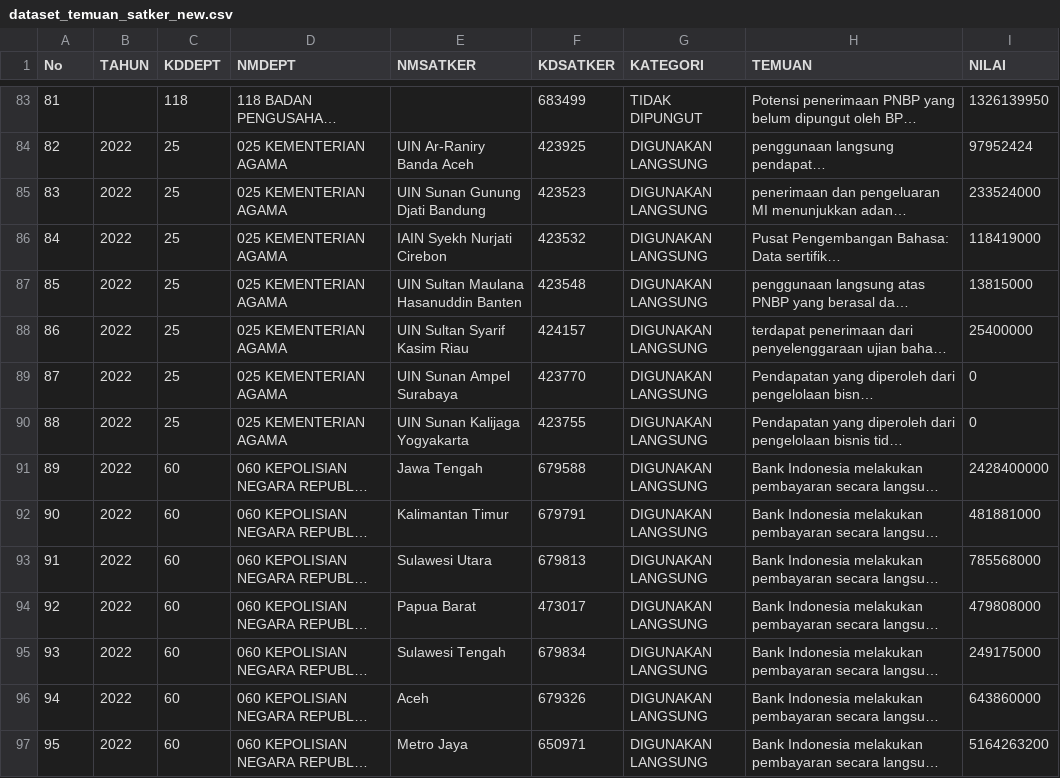
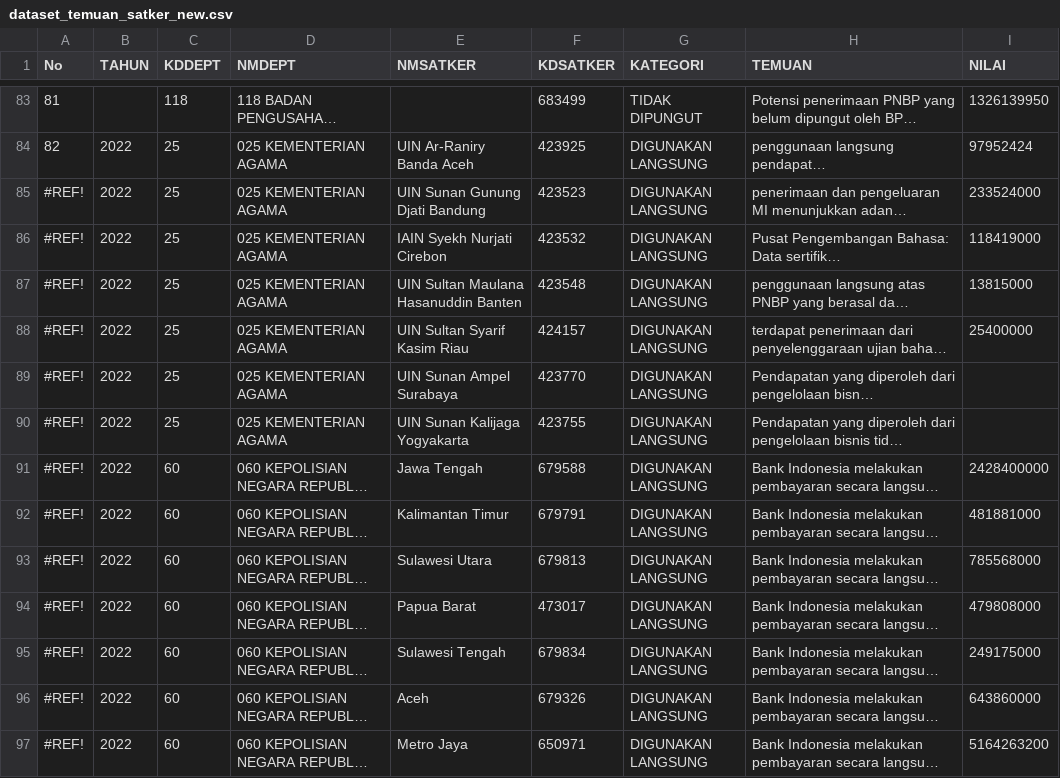
Before and after one commit to abdiloh/pjj_da_2024, a CSV file: dataset_temuan_satker_new.csv, drawn as a sheet; only a part is shown, gaps mark what is left out; long unchanged cells end in …; the diff covers the shown part only; the diff names each change by its address in the sheet, - before the commit and + after, or states it on an @@ line.

Commit message:
Add files via upload

```diff
--- a/dataset_temuan_satker_new.csv
+++ b/dataset_temuan_satker_new.csv
-A85 (No): 83
+A85 (No): #REF!
-A86 (No): 84
+A86 (No): #REF!
-A87 (No): 85
+A87 (No): #REF!
-A88 (No): 86
+A88 (No): #REF!
-A89 (No): 87
+A89 (No): #REF!
-I89:I90 (NILAI): 0
+I89:I90 (NILAI): (empty)
-A90 (No): 88
+A90 (No): #REF!
-A91 (No): 89
+A91 (No): #REF!
-A92 (No): 90
+A92 (No): #REF!
-A93 (No): 91
+A93 (No): #REF!
-A94 (No): 92
+A94 (No): #REF!
-A95 (No): 93
+A95 (No): #REF!
-A96 (No): 94
+A96 (No): #REF!
-A97 (No): 95
+A97 (No): #REF!
```
Also changed, not shown: 45 edited cells elsewhere in this file.
